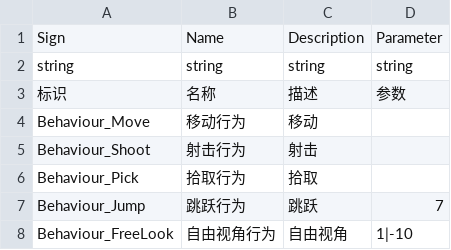
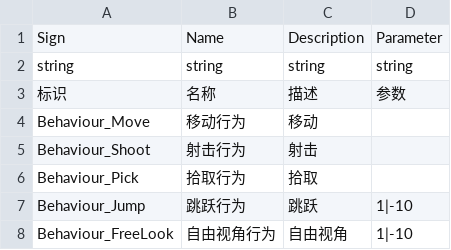
Before and after one commit to WH961230/LazyPanFramework, a CSV file: Assets/StreamingAssets/Csv/BehaviourConfig.csv, drawn as a sheet.

```diff
--- a/Assets/StreamingAssets/Csv/BehaviourConfig.csv
+++ b/Assets/StreamingAssets/Csv/BehaviourConfig.csv
@@ -6,3 +6,3 @@ Behaviour_Shoot,射击行为,射击,
 Behaviour_Pick,拾取行为,拾取,
-Behaviour_Jump,跳跃行为,跳跃,7
+Behaviour_Jump,跳跃行为,跳跃,1|-10
 Behaviour_FreeLook,自由视角行为,自由视角,1|-10
```
Also changed, not shown: Assets/StreamingAssets/Csv/ObjConfig.csv, 1 other file.
